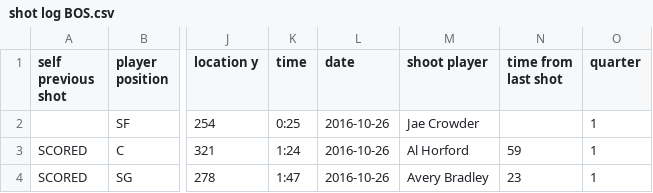
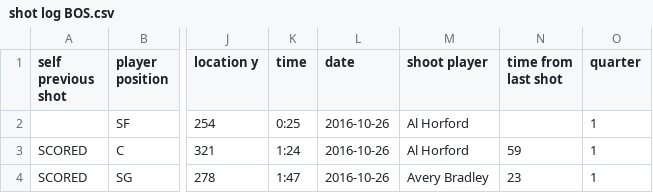
Before and after one commit to abrden/nba-stats, a CSV file: NBA-shot-log/shot log BOS.csv, drawn as a sheet; only a part is shown, gaps mark what is left out; the diff names each change by its address in the sheet, - before the commit and + after, or states it on an @@ line.

```diff
--- a/NBA-shot-log/shot log BOS.csv
+++ b/NBA-shot-log/shot log BOS.csv
-M2 (shoot player): Jae Crowder
+M2 (shoot player): Al Horford
```
Also changed, not shown: NBA-shot-log/shot log CHA.csv, 4 other files.
